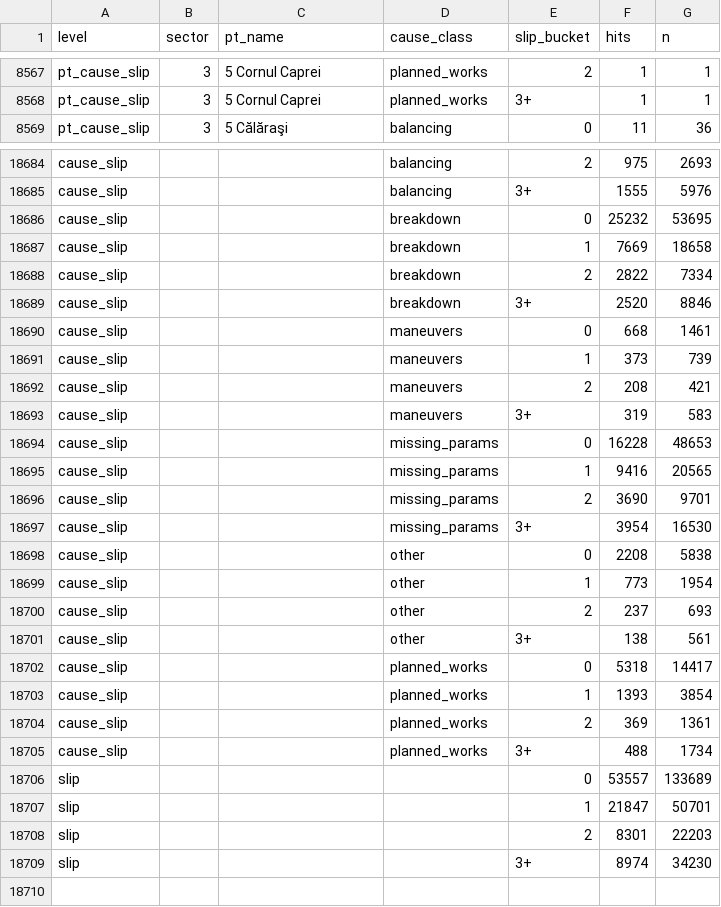
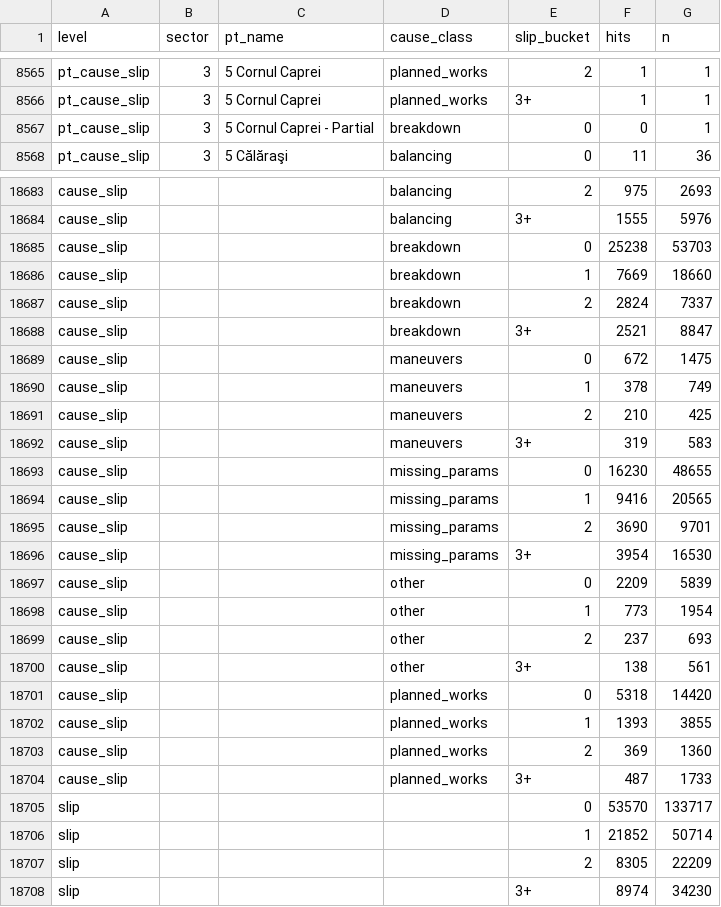
Before and after one commit to FlorinPopaCodes/termoficare-data, a CSV file: data/derived/on_time_rates.csv, drawn as a sheet; only a part is shown, gaps mark what is left out; the diff covers the shown part only.

```diff
--- a/data/derived/on_time_rates.csv
+++ b/data/derived/on_time_rates.csv
@@ -8568,2 +8566,3 @@ pt_cause_slip,3,5 Cornul Caprei,planned_works,2,1,1
 pt_cause_slip,3,5 Cornul Caprei,planned_works,3+,1,1
+pt_cause_slip,3,5 Cornul Caprei - Partial,breakdown,0,0,1
 pt_cause_slip,3,5 Călăraşi,balancing,0,11,36
@@ -18685,11 +18684,11 @@ cause_slip,,,balancing,2,975,2693
 cause_slip,,,balancing,3+,1555,5976
-cause_slip,,,breakdown,0,25232,53695
-cause_slip,,,breakdown,1,7669,18658
-cause_slip,,,breakdown,2,2822,7334
-cause_slip,,,breakdown,3+,2520,8846
-cause_slip,,,maneuvers,0,668,1461
-cause_slip,,,maneuvers,1,373,739
-cause_slip,,,maneuvers,2,208,421
+cause_slip,,,breakdown,0,25238,53703
+cause_slip,,,breakdown,1,7669,18660
+cause_slip,,,breakdown,2,2824,7337
+cause_slip,,,breakdown,3+,2521,8847
+cause_slip,,,maneuvers,0,672,1475
+cause_slip,,,maneuvers,1,378,749
+cause_slip,,,maneuvers,2,210,425
 cause_slip,,,maneuvers,3+,319,583
-cause_slip,,,missing_params,0,16228,48653
+cause_slip,,,missing_params,0,16230,48655
 cause_slip,,,missing_params,1,9416,20565
@@ -18697,3 +18696,3 @@ cause_slip,,,missing_params,2,3690,9701
 cause_slip,,,missing_params,3+,3954,16530
-cause_slip,,,other,0,2208,5838
+cause_slip,,,other,0,2209,5839
 cause_slip,,,other,1,773,1954
@@ -18701,9 +18700,9 @@ cause_slip,,,other,2,237,693
 cause_slip,,,other,3+,138,561
-cause_slip,,,planned_works,0,5318,14417
-cause_slip,,,planned_works,1,1393,3854
-cause_slip,,,planned_works,2,369,1361
-cause_slip,,,planned_works,3+,488,1734
-slip,,,,0,53557,133689
-slip,,,,1,21847,50701
-slip,,,,2,8301,22203
+cause_slip,,,planned_works,0,5318,14420
+cause_slip,,,planned_works,1,1393,3855
+cause_slip,,,planned_works,2,369,1360
+cause_slip,,,planned_works,3+,487,1733
+slip,,,,0,53570,133717
+slip,,,,1,21852,50714
+slip,,,,2,8305,22209
 slip,,,,3+,8974,34230
```
Also changed, not shown: 2 removed rows and 104 edited cells elsewhere in this file, data/derived/active_episodes.csv, 4 other files.
